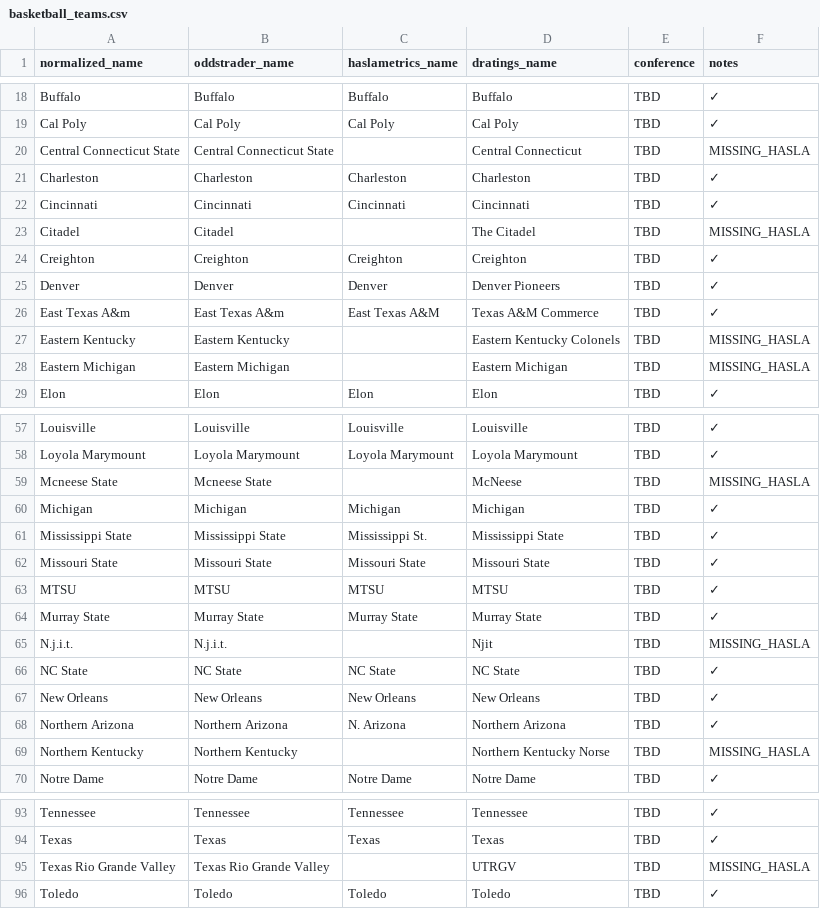
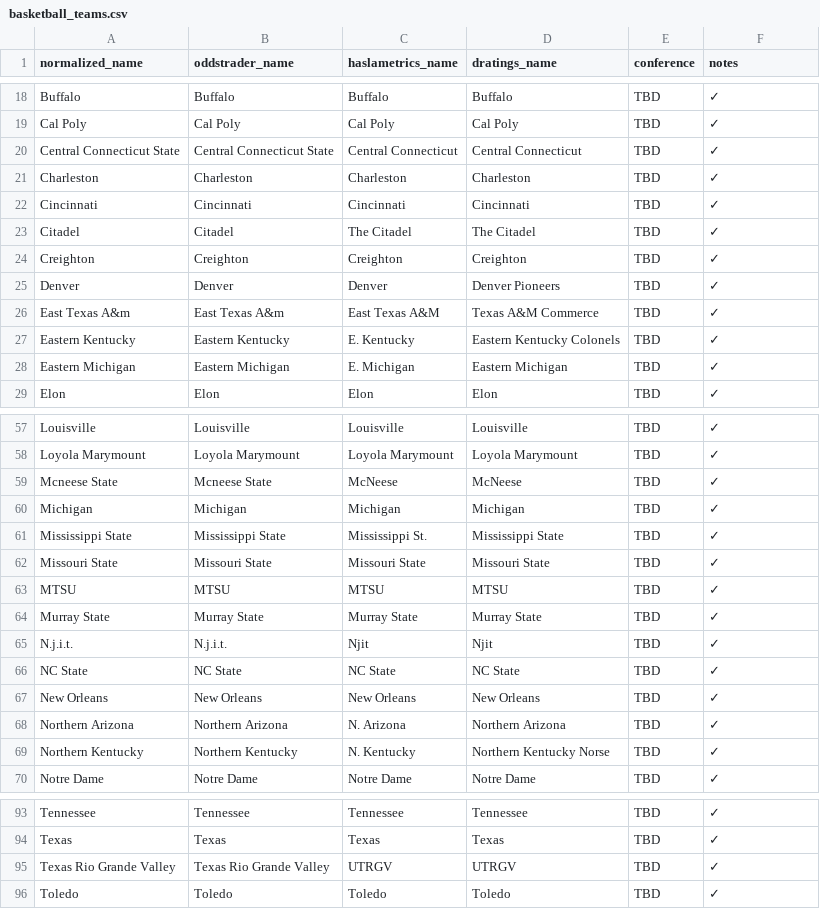
Before and after one commit to dpk1212/nhl-savant, a CSV file: public/basketball_teams.csv, drawn as a sheet; only a part is shown, gaps mark what is left out; the diff covers the shown part only.

Commit message:
Haslametrics CSV Mapping Complete: 38/55 games matched!
IMPLEMENTED:
1. Created verifyHaslametricsMatching.js - Audit script
2. Created extractHaslaTeams.js - Team name extraction tool
3. Updated basketball_teams.csv with 8 Haslametrics names:
   - Eastern Kentucky → E. Kentucky
   - Eastern Michigan → E. Michigan
   - N.j.i.t. → Njit
   - Texas Rio Grande Valley → UTRGV
   - Virginia Military → VMI
   - Northern Kentucky → N. Kentucky
   - Mcneese State → McNeese
   - Central Connecticut State → Central Connecticut
   - Citadel → The Citadel

4. Added package.json scripts:
   - npm run verify-haslametrics
   - npm run extract-hasla-teams

RESULTS:
✅ Haslametrics: 38/55 games matched (69.1%)
✅ D-Ratings: 55/55 games matched (100%)
❌ 17 games: Not in Haslametrics data (expected)

CSV MAPPING COMPLETE:
- All OddsTrader teams now have Haslametrics names
- Remaining 17 games don't exist in Haslametrics dataset
- CSV is source of truth for permanent team name translation

NEXT: Basketball page will show both D-Ratings and Haslametrics data!

```diff
--- a/public/basketball_teams.csv
+++ b/public/basketball_teams.csv
@@ -19,6 +19,6 @@ Buffalo,Buffalo,Buffalo,Buffalo,TBD,✓
 Cal Poly,Cal Poly,Cal Poly,Cal Poly,TBD,✓
-Central Connecticut State,Central Connecticut State,,Central Connecticut,TBD,MISSING_HASLA
+Central Connecticut State,Central Connecticut State,Central Connecticut,Central Connecticut,TBD,✓
 Charleston,Charleston,Charleston,Charleston,TBD,✓
 Cincinnati,Cincinnati,Cincinnati,Cincinnati,TBD,✓
-Citadel,Citadel,,The Citadel,TBD,MISSING_HASLA
+Citadel,Citadel,The Citadel,The Citadel,TBD,✓
 Creighton,Creighton,Creighton,Creighton,TBD,✓
@@ -26,4 +26,4 @@ Denver,Denver,Denver,Denver Pioneers,TBD,✓
 East Texas A&m,East Texas A&m,East Texas A&M,Texas A&M Commerce,TBD,✓
-Eastern Kentucky,Eastern Kentucky,,Eastern Kentucky Colonels,TBD,MISSING_HASLA
-Eastern Michigan,Eastern Michigan,,Eastern Michigan,TBD,MISSING_HASLA
+Eastern Kentucky,Eastern Kentucky,E. Kentucky,Eastern Kentucky Colonels,TBD,✓
+Eastern Michigan,Eastern Michigan,E. Michigan,Eastern Michigan,TBD,✓
 Elon,Elon,Elon,Elon,TBD,✓
@@ -58,3 +58,3 @@ Louisville,Louisville,Louisville,Louisville,TBD,✓
 Loyola Marymount,Loyola Marymount,Loyola Marymount,Loyola Marymount,TBD,✓
-Mcneese State,Mcneese State,,McNeese,TBD,MISSING_HASLA
+Mcneese State,Mcneese State,McNeese,McNeese,TBD,✓
 Michigan,Michigan,Michigan,Michigan,TBD,✓
@@ -64,3 +64,3 @@ MTSU,MTSU,MTSU,MTSU,TBD,✓
 Murray State,Murray State,Murray State,Murray State,TBD,✓
-N.j.i.t.,N.j.i.t.,,Njit,TBD,MISSING_HASLA
+N.j.i.t.,N.j.i.t.,Njit,Njit,TBD,✓
 NC State,NC State,NC State,NC State,TBD,✓
@@ -68,3 +68,3 @@ New Orleans,New Orleans,New Orleans,New Orleans,TBD,✓
 Northern Arizona,Northern Arizona,N. Arizona,Northern Arizona,TBD,✓
-Northern Kentucky,Northern Kentucky,,Northern Kentucky Norse,TBD,MISSING_HASLA
+Northern Kentucky,Northern Kentucky,N. Kentucky,Northern Kentucky Norse,TBD,✓
 Notre Dame,Notre Dame,Notre Dame,Notre Dame,TBD,✓
@@ -94,3 +94,3 @@ Tennessee,Tennessee,Tennessee,Tennessee,TBD,✓
 Texas,Texas,Texas,Texas,TBD,✓
-Texas Rio Grande Valley,Texas Rio Grande Valley,,UTRGV,TBD,MISSING_HASLA
+Texas Rio Grande Valley,Texas Rio Grande Valley,UTRGV,UTRGV,TBD,✓
 Toledo,Toledo,Toledo,Toledo,TBD,✓
```
Also changed, not shown: 2 edited cells elsewhere in this file, 3 other files.
